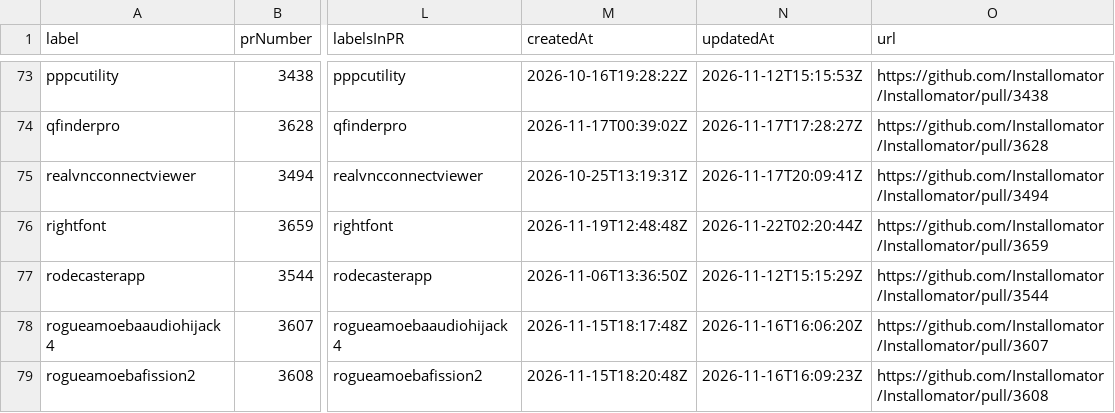
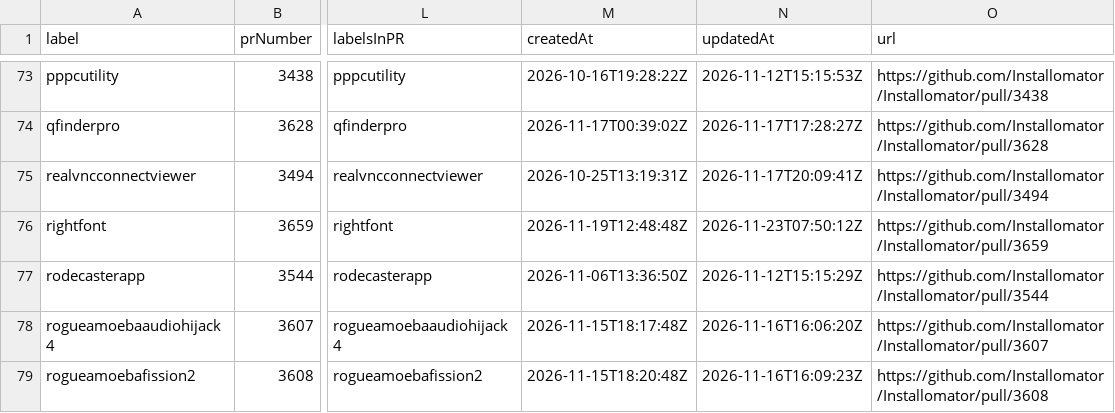
Before and after one commit to gilburns/Installomator-Tracker, a CSV file: label_prs.csv, drawn as a sheet; only a part is shown, gaps mark what is left out; the diff names each change by its address in the sheet, - before the commit and + after, or states it on an @@ line.

```diff
--- a/label_prs.csv
+++ b/label_prs.csv
-N76 (updatedAt): 2026-11-22T02:20:44Z
+N76 (updatedAt): 2026-11-23T07:50:12Z
```
Also changed, not shown: 1 other file.
